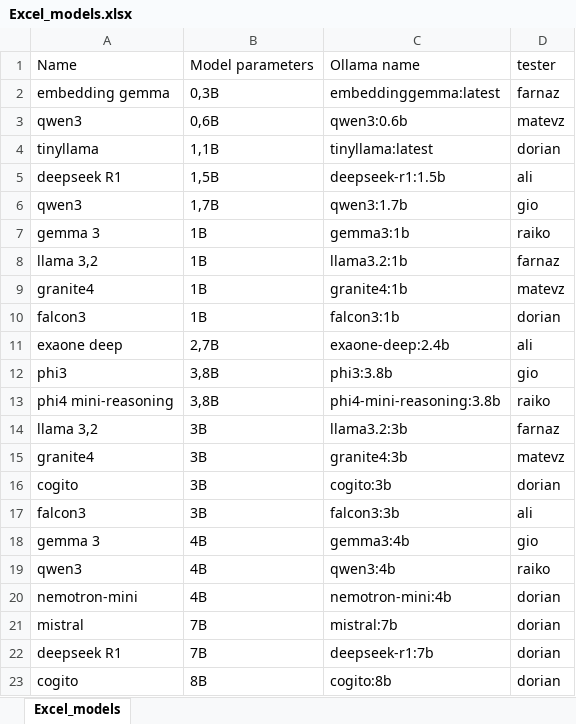
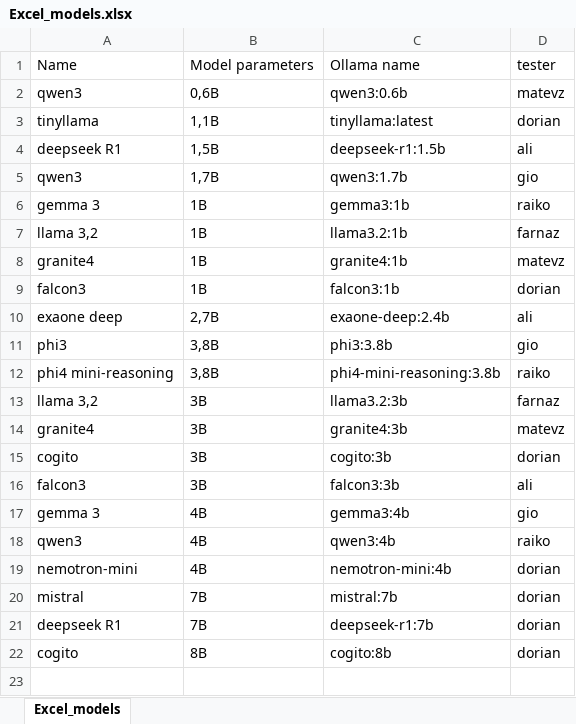
Before and after one commit to orlandossss/Master_Benchmark, an Excel workbook: Excel_models.xlsx, sheet Excel_models, drawn as a sheet; values as stored, in another font and other column widths than the file's, no borders; the diff names each change by its address in the sheet, - before the commit and + after, or states it on an @@ line.

```diff
--- a/Excel_models.xlsx (sheet Excel_models)
+++ b/Excel_models.xlsx (sheet Excel_models)
-row 2: embedding gemma | 0,3B | embeddinggemma:latest | farnaz
```
Also changed, not shown: 6 other files.
